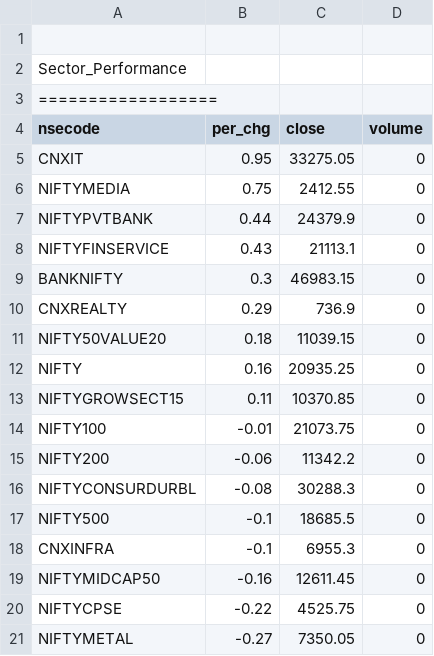
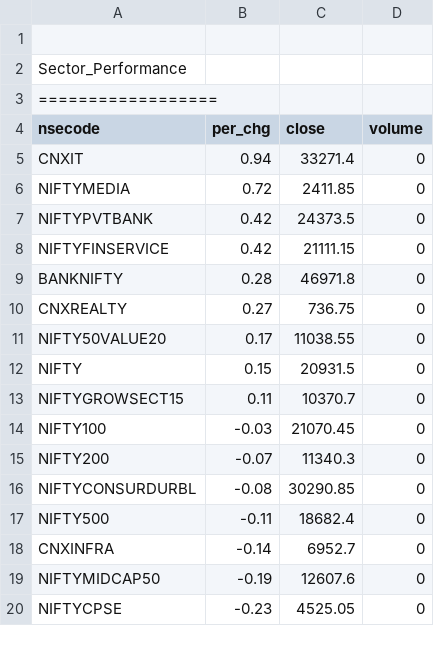
Before and after one commit to satishcse/mkt_updates, a CSV file: Sector_Performance.csv, drawn as a sheet; only a part is shown; the diff covers the shown part only.

```diff
--- a/Sector_Performance.csv
+++ b/Sector_Performance.csv
@@ -4,18 +4,17 @@ Sector_Performance,,,,
 nsecode,per_chg,close,volume
-CNXIT,0.95,33275.05,0
-NIFTYMEDIA,0.75,2412.55,0
-NIFTYPVTBANK,0.44,24379.9,0
-NIFTYFINSERVICE,0.43,21113.1,0
-BANKNIFTY,0.3,46983.15,0
-CNXREALTY,0.29,736.9,0
-NIFTY50VALUE20,0.18,11039.15,0
-NIFTY,0.16,20935.25,0
-NIFTYGROWSECT15,0.11,10370.85,0
-NIFTY100,-0.01,21073.75,0
-NIFTY200,-0.06,11342.2,0
-NIFTYCONSURDURBL,-0.08,30288.3,0
-NIFTY500,-0.1,18685.5,0
-CNXINFRA,-0.1,6955.3,0
-NIFTYMIDCAP50,-0.16,12611.45,0
-NIFTYCPSE,-0.22,4525.75,0
-NIFTYMETAL,-0.27,7350.05,0
+CNXIT,0.94,33271.4,0
+NIFTYMEDIA,0.72,2411.85,0
+NIFTYPVTBANK,0.42,24373.5,0
+NIFTYFINSERVICE,0.42,21111.15,0
+BANKNIFTY,0.28,46971.8,0
+CNXREALTY,0.27,736.75,0
+NIFTY50VALUE20,0.17,11038.55,0
+NIFTY,0.15,20931.5,0
+NIFTYGROWSECT15,0.11,10370.7,0
+NIFTY100,-0.03,21070.45,0
+NIFTY200,-0.07,11340.3,0
+NIFTYCONSURDURBL,-0.08,30290.85,0
+NIFTY500,-0.11,18682.4,0
+CNXINFRA,-0.14,6952.7,0
+NIFTYMIDCAP50,-0.19,12607.6,0
+NIFTYCPSE,-0.23,4525.05,0
```
Also changed, not shown: 3 added rows, 2 removed rows and 18 edited cells elsewhere in this file, 5 other files.
